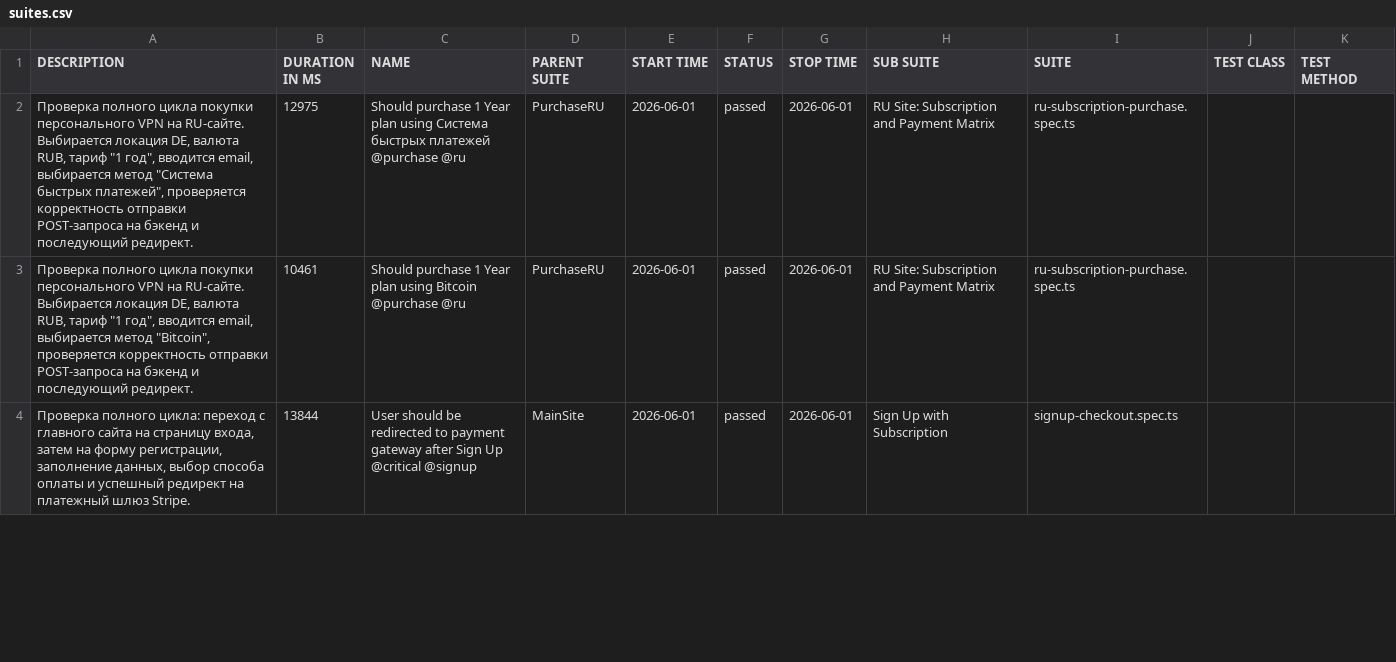
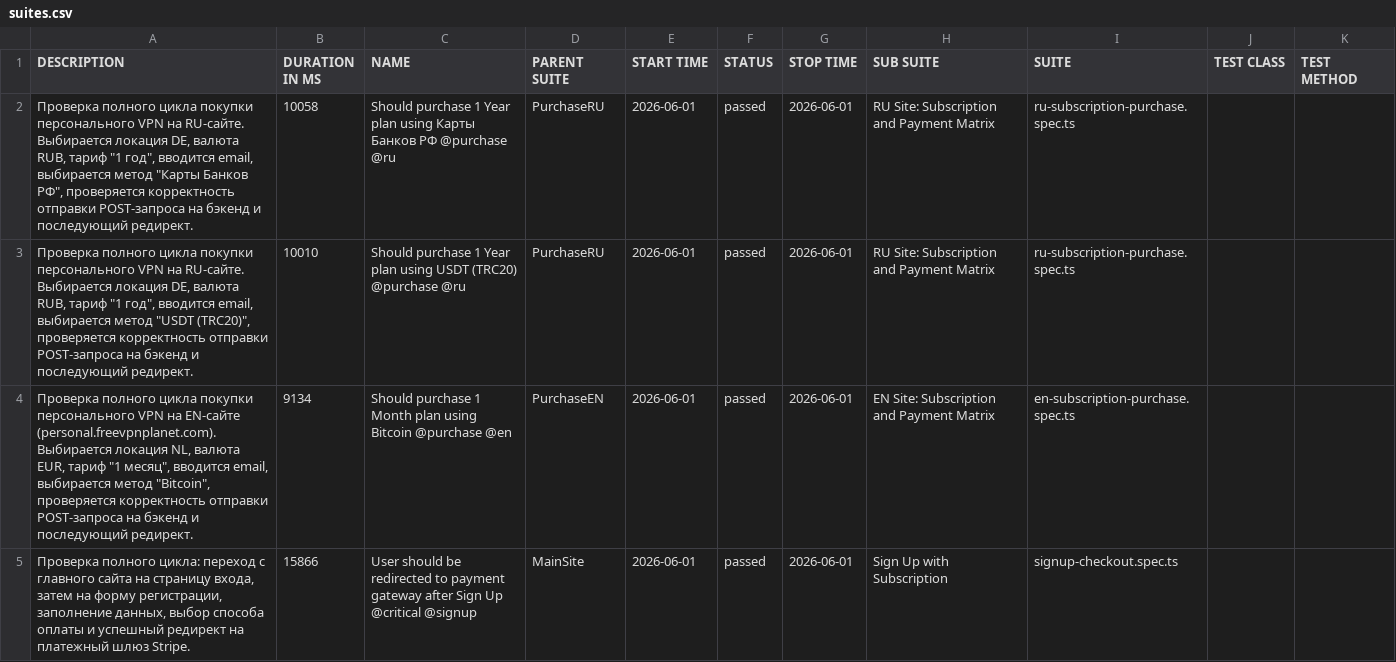
Before and after one commit to RustamSDET/test-assignment-ts-playwright, a CSV file: data/suites.csv, drawn as a sheet; only a part is shown; the diff covers the shown part only.

```diff
--- a/data/suites.csv
+++ b/data/suites.csv
@@ -1,4 +1,5 @@
 "DESCRIPTION","DURATION IN MS","NAME","PARENT SUITE","START TIME","STATUS","STOP TIME","SUB SUITE","SUITE","TEST CLASS","TEST METHOD"
-"Проверка полного цикла покупки персонального VPN на RU-сайте. Выбирается локация DE, валюта RUB, тариф ""1 год"", вводится email, выбирается метод ""Система быстрых платежей"", проверяется корректность отправки POST-запроса на бэкенд и последующий редирект.","12975","Should purchase 1 Year plan using Система быстрых платежей @purchase @ru","PurchaseRU","2026-06-01","passed","2026-06-01","RU Site: Subscription and Payment Matrix","ru-subscription-purchase.spec.ts","",""
-"Проверка полного цикла покупки персонального VPN на RU-сайте. Выбирается локация DE, валюта RUB, тариф ""1 год"", вводится email, выбирается метод ""Bitcoin"", проверяется корректность отправки POST-запроса на бэкенд и последующий редирект.","10461","Should purchase 1 Year plan using Bitcoin @purchase @ru","PurchaseRU","2026-06-01","passed","2026-06-01","RU Site: Subscription and Payment Matrix","ru-subscription-purchase.spec.ts","",""
-"Проверка полного цикла: переход с главного сайта на страницу входа, затем на форму регистрации, заполнение данных, выбор способа оплаты и успешный редирект на платежный шлюз Stripe.","13844","User should be redirected to payment gateway after Sign Up @critical @signup","MainSite","2026-06-01","passed","2026-06-01","Sign Up with Subscription","signup-checkout.spec.ts","",""
+"Проверка полного цикла покупки персонального VPN на RU-сайте. Выбирается локация DE, валюта RUB, тариф ""1 год"", вводится email, выбирается метод ""Карты Банков РФ"", проверяется корректность отправки POST-запроса на бэкенд и последующий редирект.","10058","Should purchase 1 Year plan using Карты Банков РФ @purchase @ru","PurchaseRU","2026-06-01","passed","2026-06-01","RU Site: Subscription and Payment Matrix","ru-subscription-purchase.spec.ts","",""
+"Проверка полного цикла покупки персонального VPN на RU-сайте. Выбирается локация DE, валюта RUB, тариф ""1 год"", вводится email, выбирается метод ""USDT (TRC20)"", проверяется корректность отправки POST-запроса на бэкенд и последующий редирект.","10010","Should purchase 1 Year plan using USDT (TRC20) @purchase @ru","PurchaseRU","2026-06-01","passed","2026-06-01","RU Site: Subscription and Payment Matrix","ru-subscription-purchase.spec.ts","",""
+"Проверка полного цикла покупки персонального VPN на EN-сайте (personal.freevpnplanet.com). Выбирается локация NL, валюта EUR, тариф ""1 месяц"", вводится email, выбирается метод ""Bitcoin"", проверяется корректность отправки POST-запроса на бэкенд и последующий редирект.","9134","Should purchase 1 Month plan using Bitcoin @purchase @en","PurchaseEN","2026-06-01","passed","2026-06-01","EN Site: Subscription and Payment Matrix","en-subscription-purchase.spec.ts","",""
+"Проверка полного цикла: переход с главного сайта на страницу входа, затем на форму регистрации, заполнение данных, выбор способа оплаты и успешный редирект на платежный шлюз Stripe.","15866","User should be redirected to payment gateway after Sign Up @critical @signup","MainSite","2026-06-01","passed","2026-06-01","Sign Up with Subscription","signup-checkout.spec.ts","",""
```
Also changed, not shown: 1 removed row and 10 edited cells elsewhere in this file, data/behaviors.csv, 34 other files.
